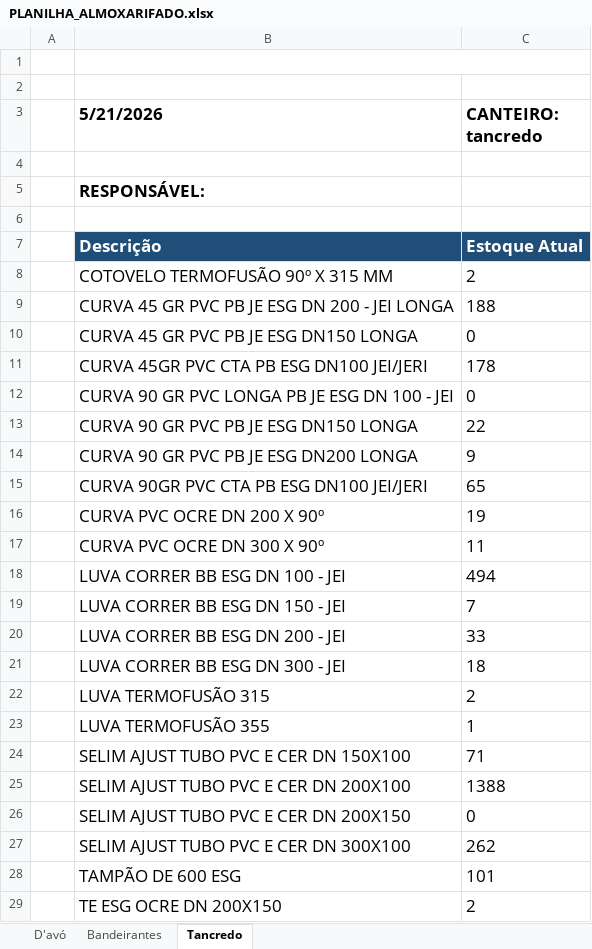
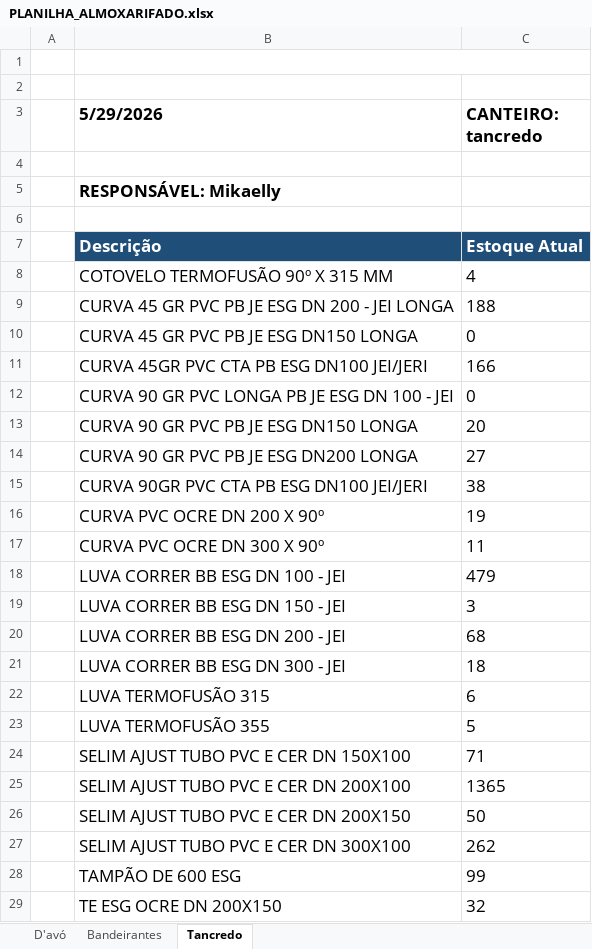
Before and after one commit to integra6a-star/dashboard-obras, an Excel workbook: PLANILHA_ALMOXARIFADO.xlsx, sheet Tancredo, drawn as a sheet; only a part is shown; values as stored, in another font and other column widths than the file's, no borders; the diff covers the shown part only; the diff names each change by its address in the sheet, - before the commit and + after, or states it on an @@ line.

```diff
--- a/PLANILHA_ALMOXARIFADO.xlsx (sheet Tancredo)
+++ b/PLANILHA_ALMOXARIFADO.xlsx (sheet Tancredo)
-B3: 5/21/2026
+B3: 5/29/2026
-B5 (5/29/2026): RESPONSÁVEL:
+B5 (5/29/2026): RESPONSÁVEL: Mikaelly
-C8 (CANTEIRO: tancredo): 2
+C8 (CANTEIRO: tancredo): 4
-C11 (CANTEIRO: tancredo): 178
+C11 (CANTEIRO: tancredo): 166
-C13 (CANTEIRO: tancredo): 22
+C13 (CANTEIRO: tancredo): 20
-C14 (CANTEIRO: tancredo): 9
+C14 (CANTEIRO: tancredo): 27
-C15 (CANTEIRO: tancredo): 65
+C15 (CANTEIRO: tancredo): 38
-C18 (CANTEIRO: tancredo): 494
+C18 (CANTEIRO: tancredo): 479
-C19 (CANTEIRO: tancredo): 7
+C19 (CANTEIRO: tancredo): 3
-C20 (CANTEIRO: tancredo): 33
+C20 (CANTEIRO: tancredo): 68
-C22 (CANTEIRO: tancredo): 2
+C22 (CANTEIRO: tancredo): 6
-C23 (CANTEIRO: tancredo): 1
+C23 (CANTEIRO: tancredo): 5
-C25 (CANTEIRO: tancredo): 1388
+C25 (CANTEIRO: tancredo): 1365
-C26 (CANTEIRO: tancredo): 0
+C26 (CANTEIRO: tancredo): 50
-C28 (CANTEIRO: tancredo): 101
+C28 (CANTEIRO: tancredo): 99
-C29 (CANTEIRO: tancredo): 2
+C29 (CANTEIRO: tancredo): 32
```
Also changed, not shown: 6 edited cells elsewhere in this sheet, sheet Bandeirantes, sheet D'avó, docs/PLANILHA_ALMOXARIFADO.xlsx, 8 other files.
